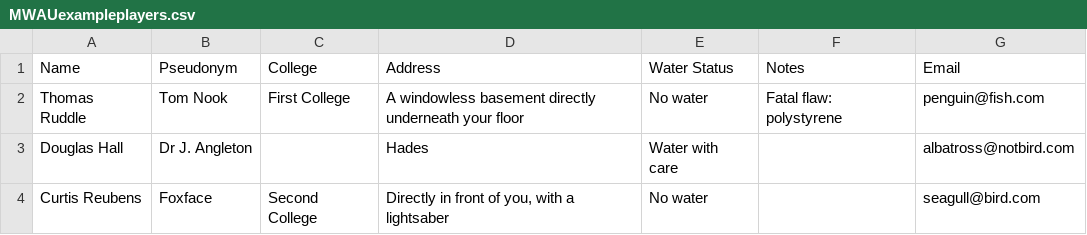
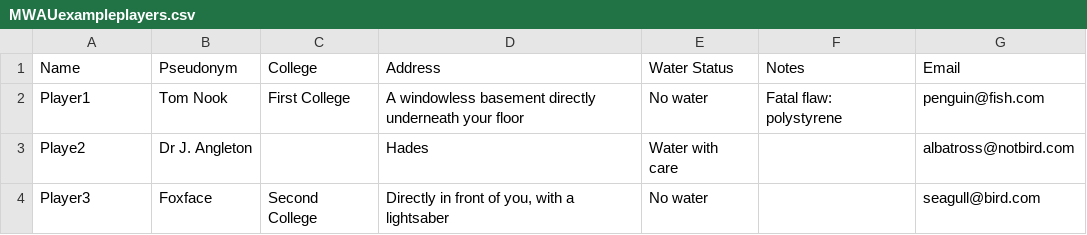
Before and after one commit to DCSaunders/autoumpire, a CSV file: MWAUexampleplayers.csv, drawn as a sheet.

Commit message:
Update MWAUexampleplayers.csv

```diff
--- a/MWAUexampleplayers.csv
+++ b/MWAUexampleplayers.csv
@@ -1,4 +1,4 @@
 Name,Pseudonym,College,Address,Water Status,Notes,Email
-Thomas Ruddle,Tom Nook,First College,A windowless basement directly underneath your floor,No water,Fatal flaw: polystyrene,penguin@fish.com
-Douglas Hall,Dr J. Angleton,,Hades,Water with care,,albatross@notbird.com
-Curtis Reubens,Foxface,Second College,"Directly in front of you, with a lightsaber",No water,,seagull@bird.com
+Player1,Tom Nook,First College,A windowless basement directly underneath your floor,No water,Fatal flaw: polystyrene,penguin@fish.com
+Playe2,Dr J. Angleton,,Hades,Water with care,,albatross@notbird.com
+Player3,Foxface,Second College,"Directly in front of you, with a lightsaber",No water,,seagull@bird.com
```
